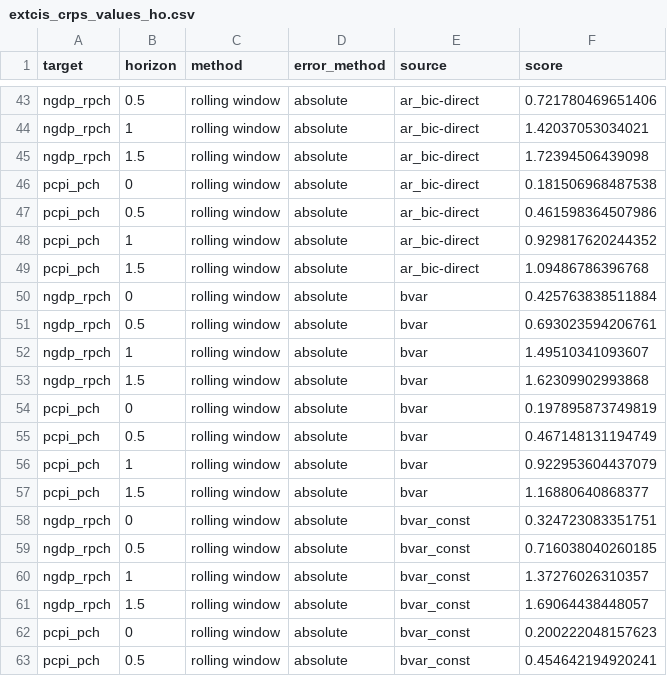
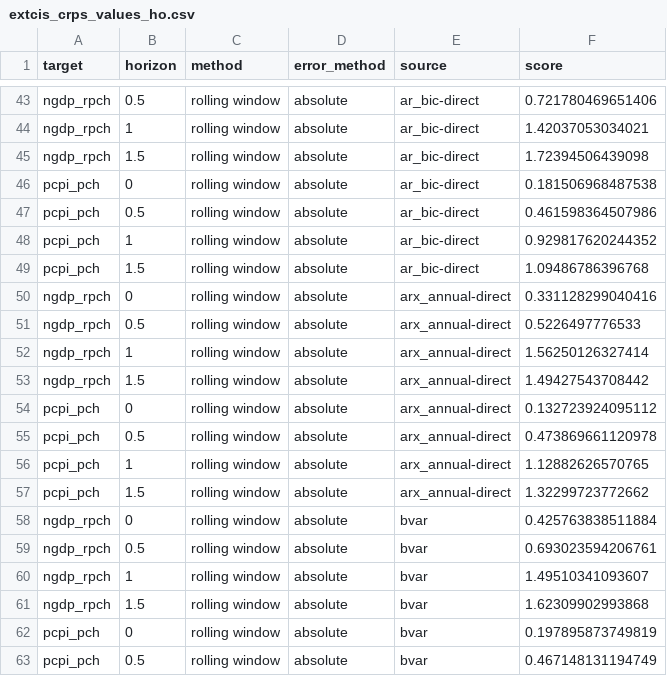
Before and after one commit to fredbec/uqimf, a CSV file: scores/extcis_crps_values_ho.csv, drawn as a sheet; only a part is shown, gaps mark what is left out; the shorter side is filled out with more unchanged rows; the diff names each change by its address in the sheet, - before the commit and + after, or states it on an @@ line.

```diff
--- a/scores/extcis_crps_values_ho.csv
+++ b/scores/extcis_crps_values_ho.csv
+row 50: ngdp_rpch | 0 | rolling window | absolute | arx_annual-direct | 0.331128299040416
+row 51: ngdp_rpch | 0.5 | rolling window | absolute | arx_annual-direct | 0.5226497776533
+row 52: ngdp_rpch | 1 | rolling window | absolute | arx_annual-direct | 1.56250126327414
+row 53: ngdp_rpch | 1.5 | rolling window | absolute | arx_annual-direct | 1.49427543708442
+row 54: pcpi_pch | 0 | rolling window | absolute | arx_annual-direct | 0.132723924095112
+row 55: pcpi_pch | 0.5 | rolling window | absolute | arx_annual-direct | 0.473869661120978
+row 56: pcpi_pch | 1 | rolling window | absolute | arx_annual-direct | 1.12882626570765
+row 57: pcpi_pch | 1.5 | rolling window | absolute | arx_annual-direct | 1.32299723772662
```
Also changed, not shown: scores/extcis_bvar_ci_scores_avgcnt_ho.csv, scores/extcis_bvar_cvg_pooled_ho.csv, 6 other files.
